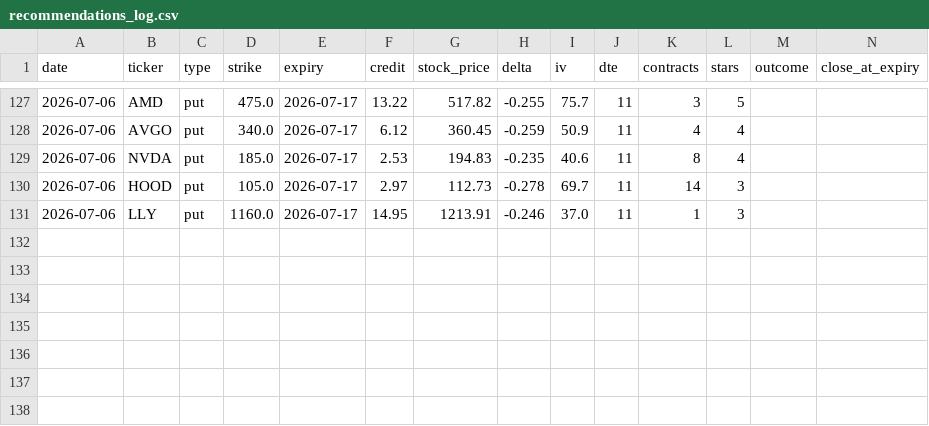
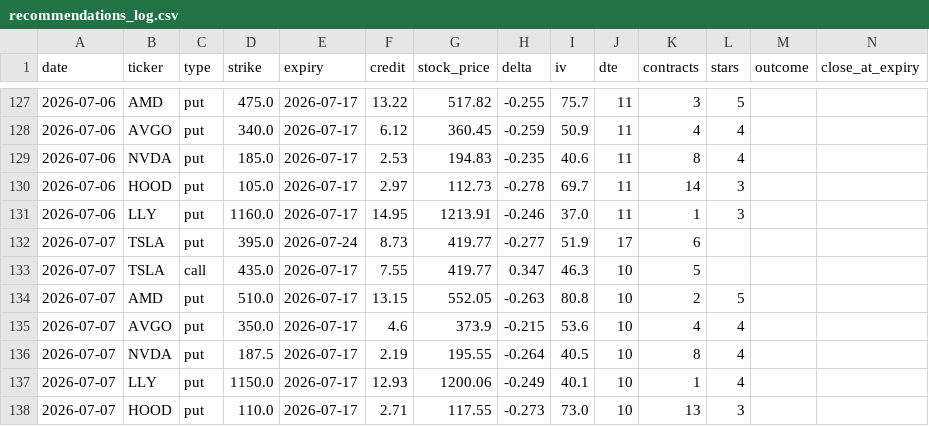
Before and after one commit to vjasingh/Trading-agent, a CSV file: recommendations_log.csv, drawn as a sheet; only a part is shown, gaps mark what is left out; rows hold the shown columns only; the diff names each change by its address in the sheet, - before the commit and + after, or states it on an @@ line.

```diff
--- a/recommendations_log.csv
+++ b/recommendations_log.csv
+row 132: 2026-07-07 | TSLA | put | 395.0 | 2026-07-24 | 8.73 | 419.77 | -0.277 | 51.9 | 17 | 6
+row 133: 2026-07-07 | TSLA | call | 435.0 | 2026-07-17 | 7.55 | 419.77 | 0.347 | 46.3 | 10 | 5
+row 134: 2026-07-07 | AMD | put | 510.0 | 2026-07-17 | 13.15 | 552.05 | -0.263 | 80.8 | 10 | 2 | 5
+row 135: 2026-07-07 | AVGO | put | 350.0 | 2026-07-17 | 4.6 | 373.9 | -0.215 | 53.6 | 10 | 4 | 4
+row 136: 2026-07-07 | NVDA | put | 187.5 | 2026-07-17 | 2.19 | 195.55 | -0.264 | 40.5 | 10 | 8 | 4
+row 137: 2026-07-07 | LLY | put | 1150.0 | 2026-07-17 | 12.93 | 1200.06 | -0.249 | 40.1 | 10 | 1 | 4
+row 138: 2026-07-07 | HOOD | put | 110.0 | 2026-07-17 | 2.71 | 117.55 | -0.273 | 73.0 | 10 | 13 | 3
```
Also changed, not shown: 1 other file.
